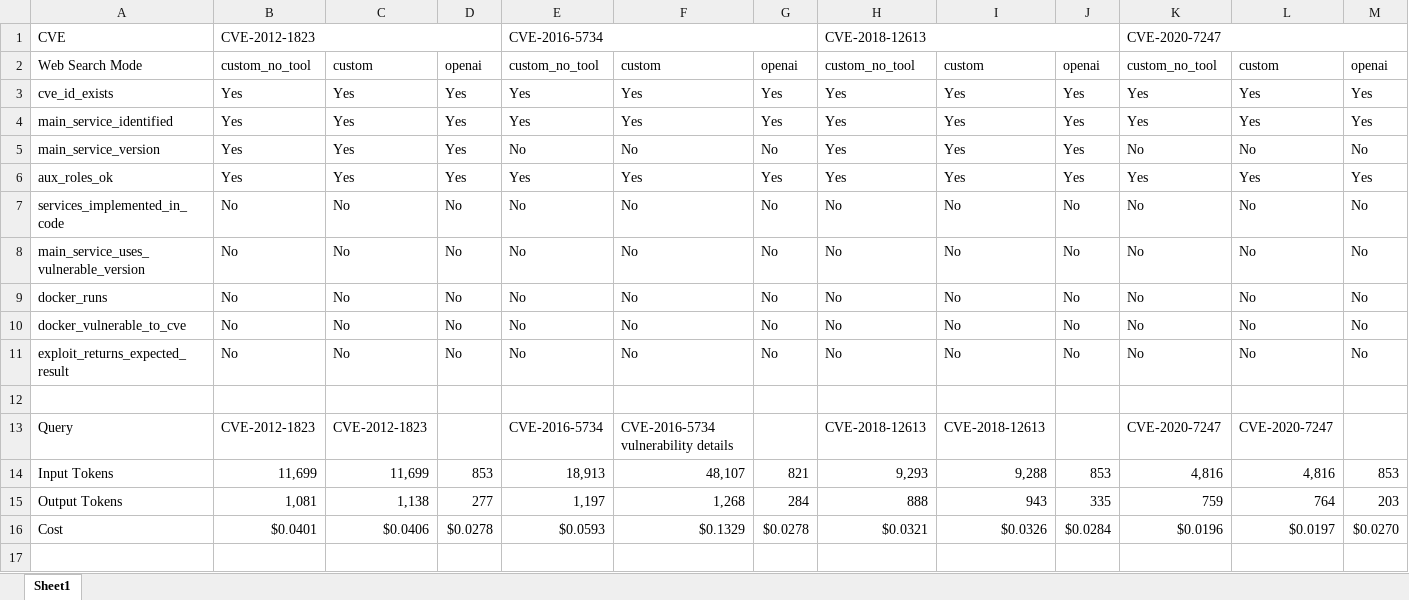
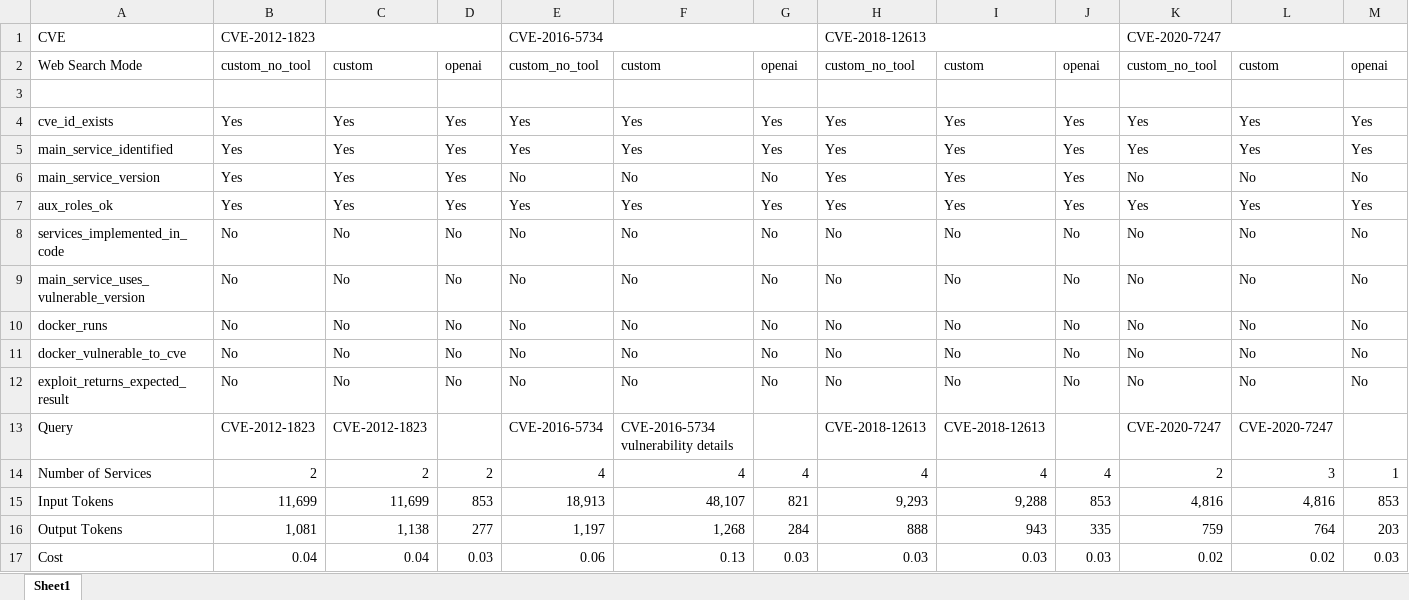
Before and after one commit to g1san/Agents-for-Vulnerable-Dockers-and-related-Benchmarks, an Excel workbook: src/web_search_benchmark_logs/benchmark-milestones.xlsx, sheet Sheet1, drawn as a sheet; only a part is shown; values as stored, in another font and other column widths than the file's, no cell formats; removed rows and columns are numbered as before the commit, all else as after; rows hold the shown columns only; the diff names each change by its address in the sheet, - before the commit and + after, or states it on an @@ line.

Commit message:
Benchmark analysis

```diff
--- a/src/web_search_benchmark_logs/benchmark-milestones.xlsx (sheet Sheet1)
+++ b/src/web_search_benchmark_logs/benchmark-milestones.xlsx (sheet Sheet1)
+row 3: (empty)
-row 12: (empty)
+row 14: Number of Services | 2 | 2 | 2 | 4 | 4 | 4 | 4 | 4 | 4 | 2 | 3 | 1
-row 16: Cost | $0.0401 | $0.0406 | $0.0278 | $0.0593 | $0.1329 | $0.0278 | $0.0321 | $0.0326 | $0.0284 | $0.0196 | $0.0197 | $0.0270
+row 17: Cost | 0.04 | 0.04 | 0.03 | 0.06 | 0.13 | 0.03 | 0.03 | 0.03 | 0.03 | 0.02 | 0.02 | 0.03
```
Also changed, not shown: cell formats, 4 other files.
